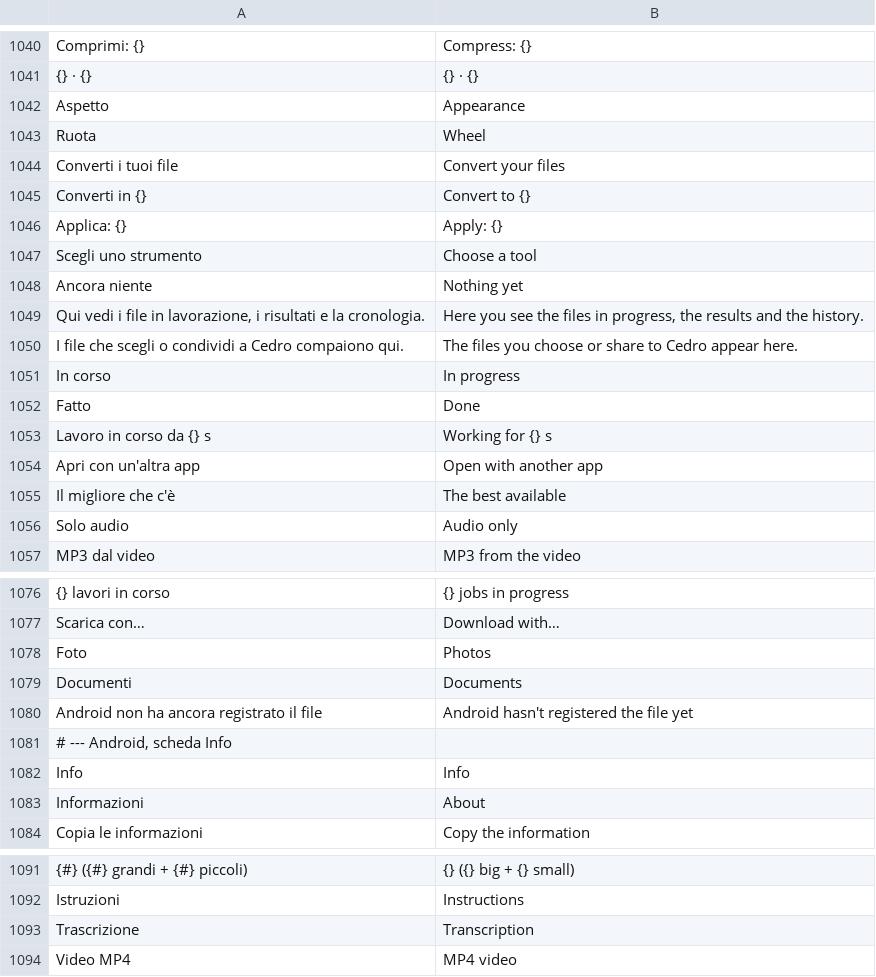
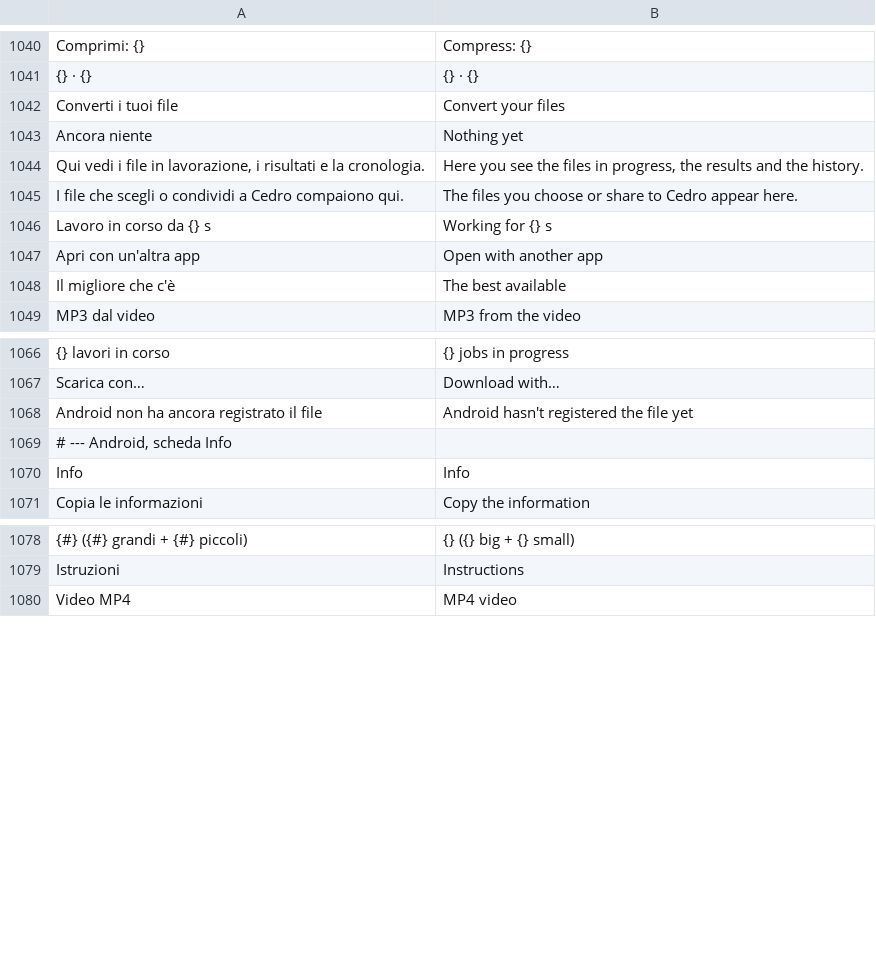
Before and after one commit to realfulvio/cedro, a TSV file: i18n/en.tsv, drawn as a sheet; only a part is shown, gaps mark what is left out; the diff covers the shown part only; the diff names each change by its address in the sheet, - before the commit and + after, or states it on an @@ line.

```diff
--- a/i18n/en.tsv
+++ b/i18n/en.tsv
-row 1042: Aspetto | Appearance
-row 1043: Ruota | Wheel
-row 1045: Converti in {} | Convert to {}
-row 1046: Applica: {} | Apply: {}
-row 1047: Scegli uno strumento | Choose a tool
-row 1051: In corso | In progress
-row 1052: Fatto | Done
-row 1056: Solo audio | Audio only
-row 1078: Foto | Photos
-row 1079: Documenti | Documents
-row 1083: Informazioni | About
-row 1093: Trascrizione | Transcription
```
Also changed, not shown: 3 removed rows elsewhere in this file, 1 other file.
